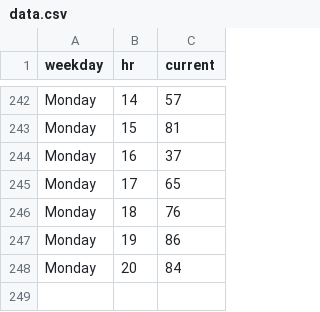
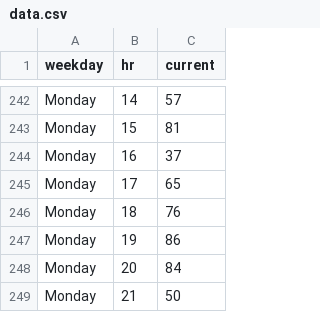
Before and after one commit to thning/swim, a CSV file: data.csv, drawn as a sheet; only a part is shown, gaps mark what is left out.

Commit message:
daily crawl

```diff
--- a/data.csv
+++ b/data.csv
@@ -248 +248,2 @@ Monday,19,86
 Monday,20,84
+Monday,21,50
```
